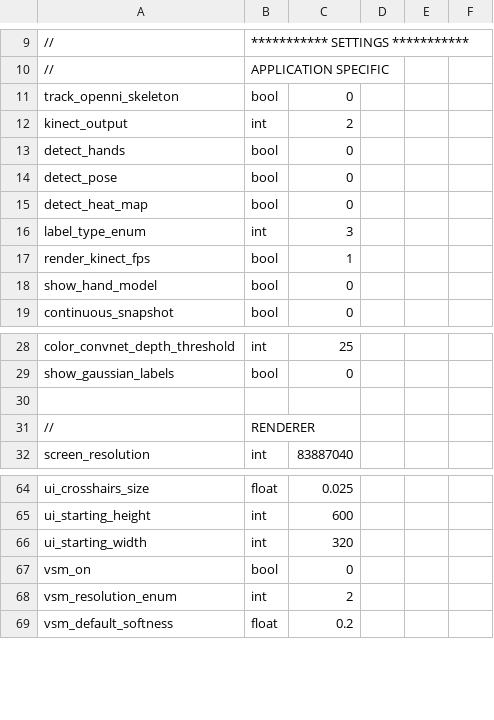
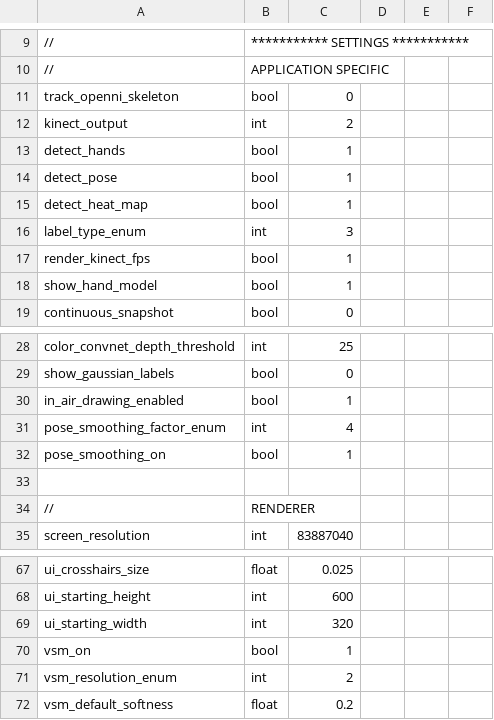
Before and after one commit to jonathantompson/KinectHands, a CSV file: settings.csv, drawn as a sheet; only a part is shown, gaps mark what is left out.

Commit message:
Tried the system on my work computer and also added pose smoothing to the hand pose (it looks much better for demos).  I need to add some fun demos (like the robot hand and drawing in the air).

```diff
--- a/settings.csv
+++ b/settings.csv
@@ -12,8 +12,8 @@ track_openni_skeleton,            bool,      0
 kinect_output,                    int,       2
-detect_hands,                     bool,      0
-detect_pose,                      bool,      0
-detect_heat_map,                  bool,      0
+detect_hands,                     bool,      1
+detect_pose,                      bool,      1
+detect_heat_map,                  bool,      1
 label_type_enum,                  int,       3
 render_kinect_fps,                bool,      1
-show_hand_model,                  bool,      0
+show_hand_model,                  bool,      1
 continuous_snapshot,              bool,      0
@@ -29,2 +29,5 @@ color_convnet_depth_threshold,    int,       25
 show_gaussian_labels,             bool,      0
+in_air_drawing_enabled,           bool,      1
+pose_smoothing_factor_enum,       int,       4
+pose_smoothing_on,                bool,      1
 
@@ -66,3 +69,3 @@ ui_starting_height,               int,       600
 ui_starting_width,                int,       320
-vsm_on,                           bool,      0
+vsm_on,                           bool,      1
 vsm_resolution_enum,              int,       2
```
Also changed, not shown: 5 other files.
